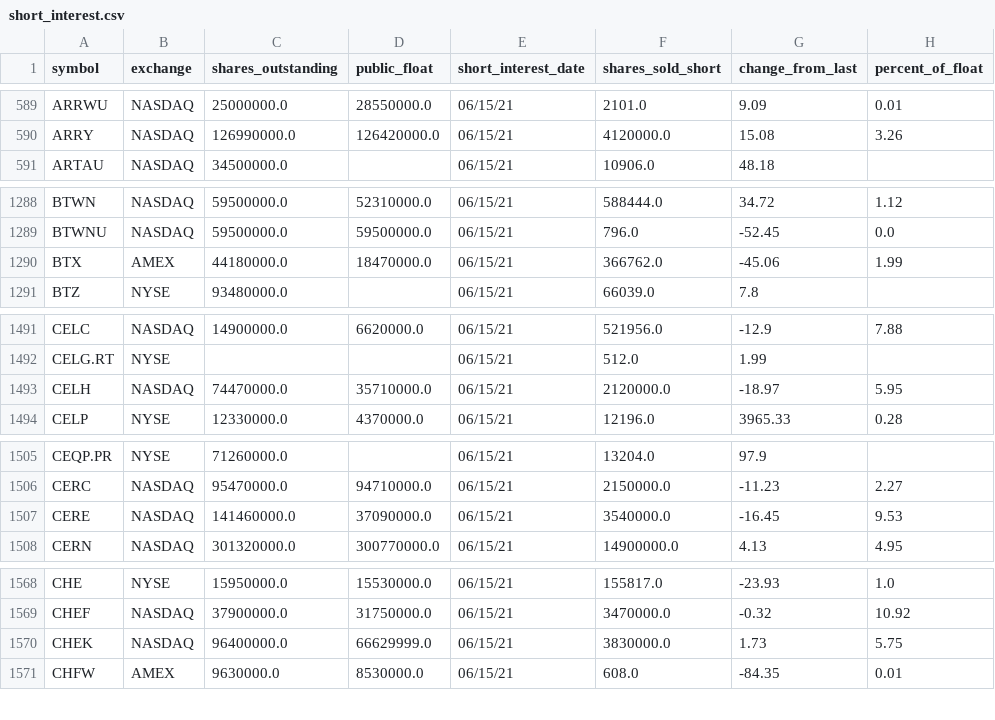
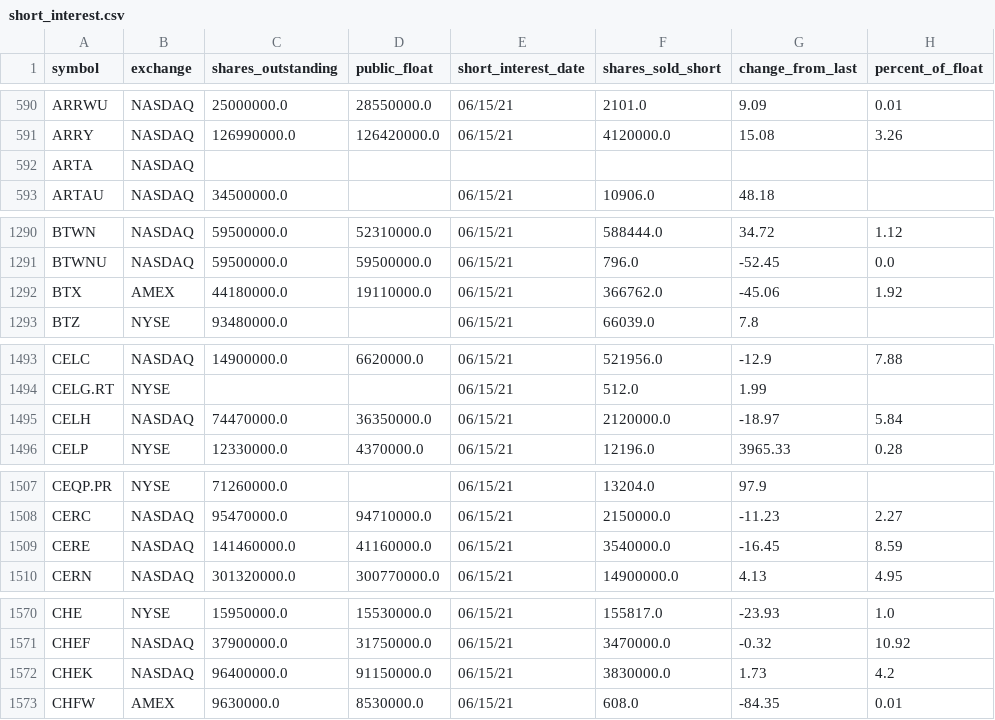
Before and after one commit to haoenhui/usa-short-interest, a CSV file: short_interest.csv, drawn as a sheet; only a part is shown, gaps mark what is left out; the diff covers the shown part only.

```diff
--- a/short_interest.csv
+++ b/short_interest.csv
@@ -590,2 +591,3 @@ ARRWU,NASDAQ,25000000.0,28550000.0,06/15/21,2101.0,9.09,0.01
 ARRY,NASDAQ,126990000.0,126420000.0,06/15/21,4120000.0,15.08,3.26
+ARTA,NASDAQ,,,,,,
 ARTAU,NASDAQ,34500000.0,,06/15/21,10906.0,48.18,
@@ -1289,3 +1291,3 @@ BTWN,NASDAQ,59500000.0,52310000.0,06/15/21,588444.0,34.72,1.12
 BTWNU,NASDAQ,59500000.0,59500000.0,06/15/21,796.0,-52.45,0.0
-BTX,AMEX,44180000.0,18470000.0,06/15/21,366762.0,-45.06,1.99
+BTX,AMEX,44180000.0,19110000.0,06/15/21,366762.0,-45.06,1.92
 BTZ,NYSE,93480000.0,,06/15/21,66039.0,7.8,
@@ -1492,3 +1494,3 @@ CELC,NASDAQ,14900000.0,6620000.0,06/15/21,521956.0,-12.9,7.88
 CELG.RT,NYSE,,,06/15/21,512.0,1.99,
-CELH,NASDAQ,74470000.0,35710000.0,06/15/21,2120000.0,-18.97,5.95
+CELH,NASDAQ,74470000.0,36350000.0,06/15/21,2120000.0,-18.97,5.84
 CELP,NYSE,12330000.0,4370000.0,06/15/21,12196.0,3965.33,0.28
@@ -1506,3 +1508,3 @@ CEQP.PR,NYSE,71260000.0,,06/15/21,13204.0,97.9,
 CERC,NASDAQ,95470000.0,94710000.0,06/15/21,2150000.0,-11.23,2.27
-CERE,NASDAQ,141460000.0,37090000.0,06/15/21,3540000.0,-16.45,9.53
+CERE,NASDAQ,141460000.0,41160000.0,06/15/21,3540000.0,-16.45,8.59
 CERN,NASDAQ,301320000.0,300770000.0,06/15/21,14900000.0,4.13,4.95
@@ -1569,3 +1571,3 @@ CHE,NYSE,15950000.0,15530000.0,06/15/21,155817.0,-23.93,1.0
 CHEF,NASDAQ,37900000.0,31750000.0,06/15/21,3470000.0,-0.32,10.92
-CHEK,NASDAQ,96400000.0,66629999.0,06/15/21,3830000.0,1.73,5.75
+CHEK,NASDAQ,96400000.0,91150000.0,06/15/21,3830000.0,1.73,4.2
 CHFW,AMEX,9630000.0,8530000.0,06/15/21,608.0,-84.35,0.01
```
Also changed, not shown: 3 added rows, 2 removed rows and 56 edited cells elsewhere in this file.
